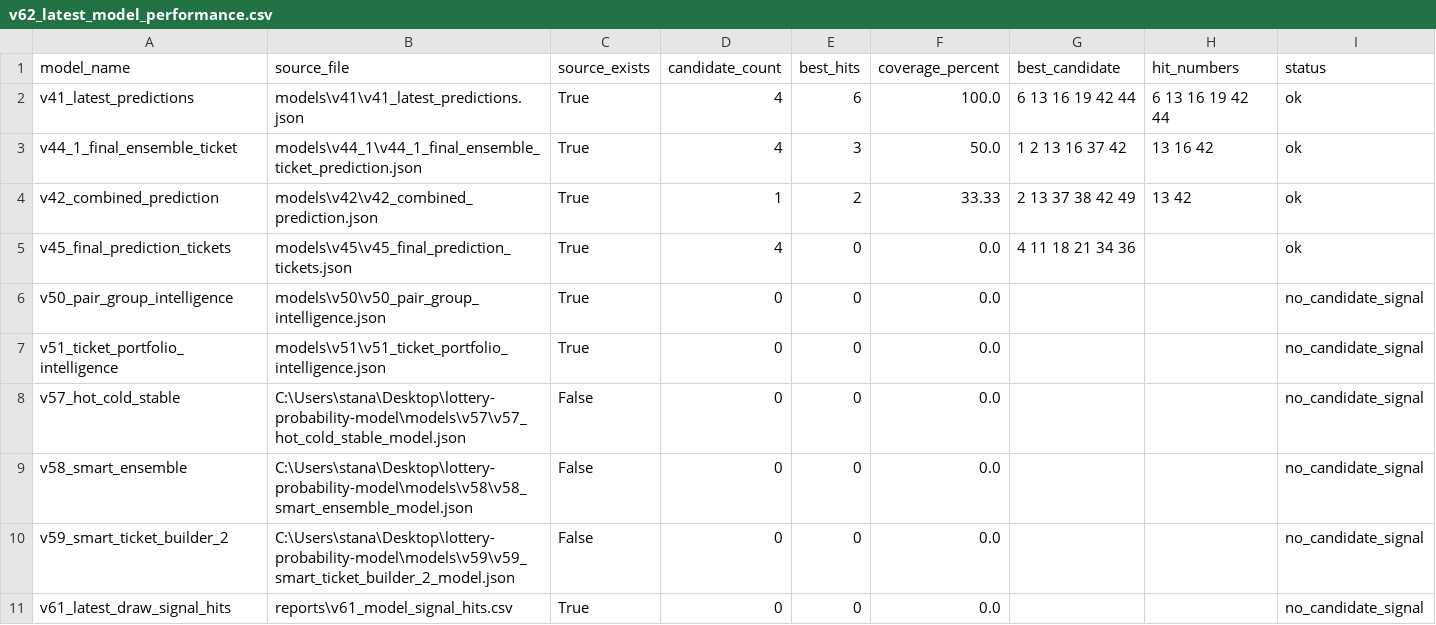
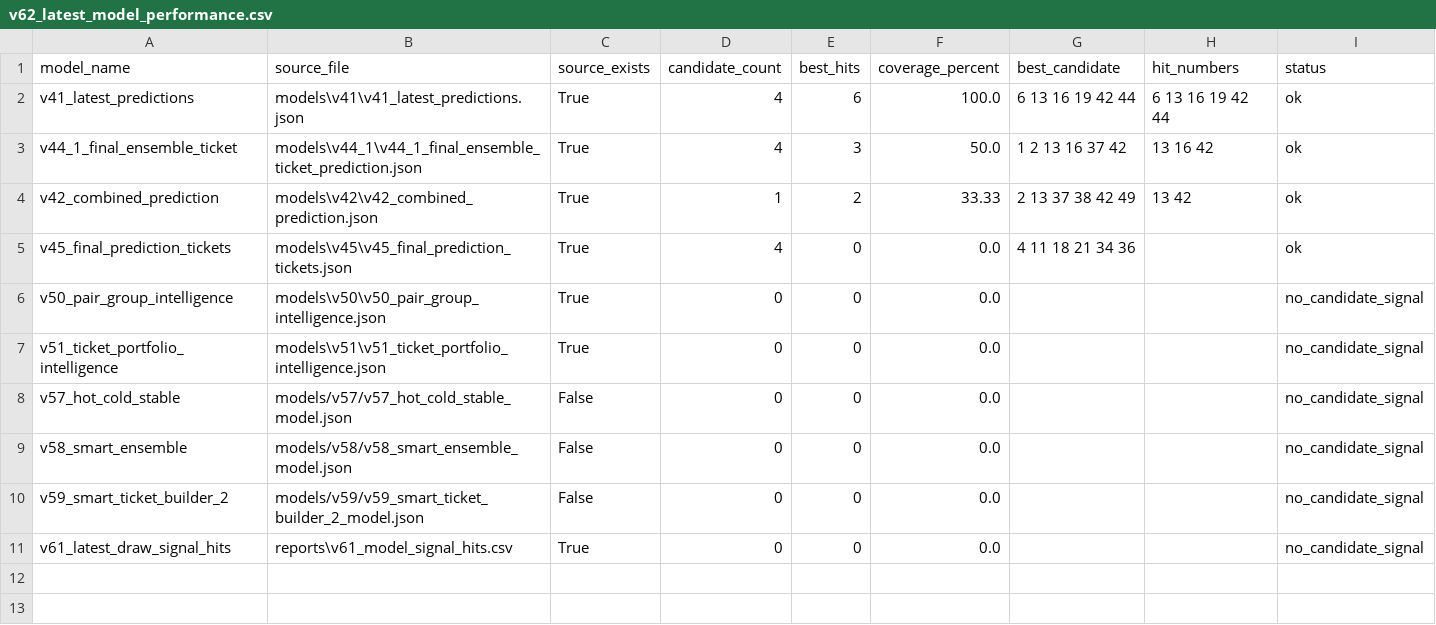
Before and after one commit to SATananov/lottery-probability-model, a CSV file: reports/v62_latest_model_performance.csv, drawn as a sheet.

```diff
--- a/reports/v62_latest_model_performance.csv
+++ b/reports/v62_latest_model_performance.csv
@@ -7,5 +7,5 @@ v50_pair_group_intelligence,models\v50\v50_pair_group_intelligence.json,True,0,0
 v51_ticket_portfolio_intelligence,models\v51\v51_ticket_portfolio_intelligence.json,True,0,0,0.0,,,no_candidate_signal
-v57_hot_cold_stable,C:\Users\stana\Desktop\lottery-probability-model\models\v57\v57_hot_cold_stable_model.json,False,0,0,0.0,,,no_candidate_signal
-v58_smart_ensemble,C:\Users\stana\Desktop\lottery-probability-model\models\v58\v58_smart_ensemble_model.json,False,0,0,0.0,,,no_candidate_signal
-v59_smart_ticket_builder_2,C:\Users\stana\Desktop\lottery-probability-model\models\v59\v59_smart_ticket_builder_2_model.json,False,0,0,0.0,,,no_candidate_signal
+v57_hot_cold_stable,models/v57/v57_hot_cold_stable_model.json,False,0,0,0.0,,,no_candidate_signal
+v58_smart_ensemble,models/v58/v58_smart_ensemble_model.json,False,0,0,0.0,,,no_candidate_signal
+v59_smart_ticket_builder_2,models/v59/v59_smart_ticket_builder_2_model.json,False,0,0,0.0,,,no_candidate_signal
 v61_latest_draw_signal_hits,reports\v61_model_signal_hits.csv,True,0,0,0.0,,,no_candidate_signal
```
Also changed, not shown: 9 other files.
